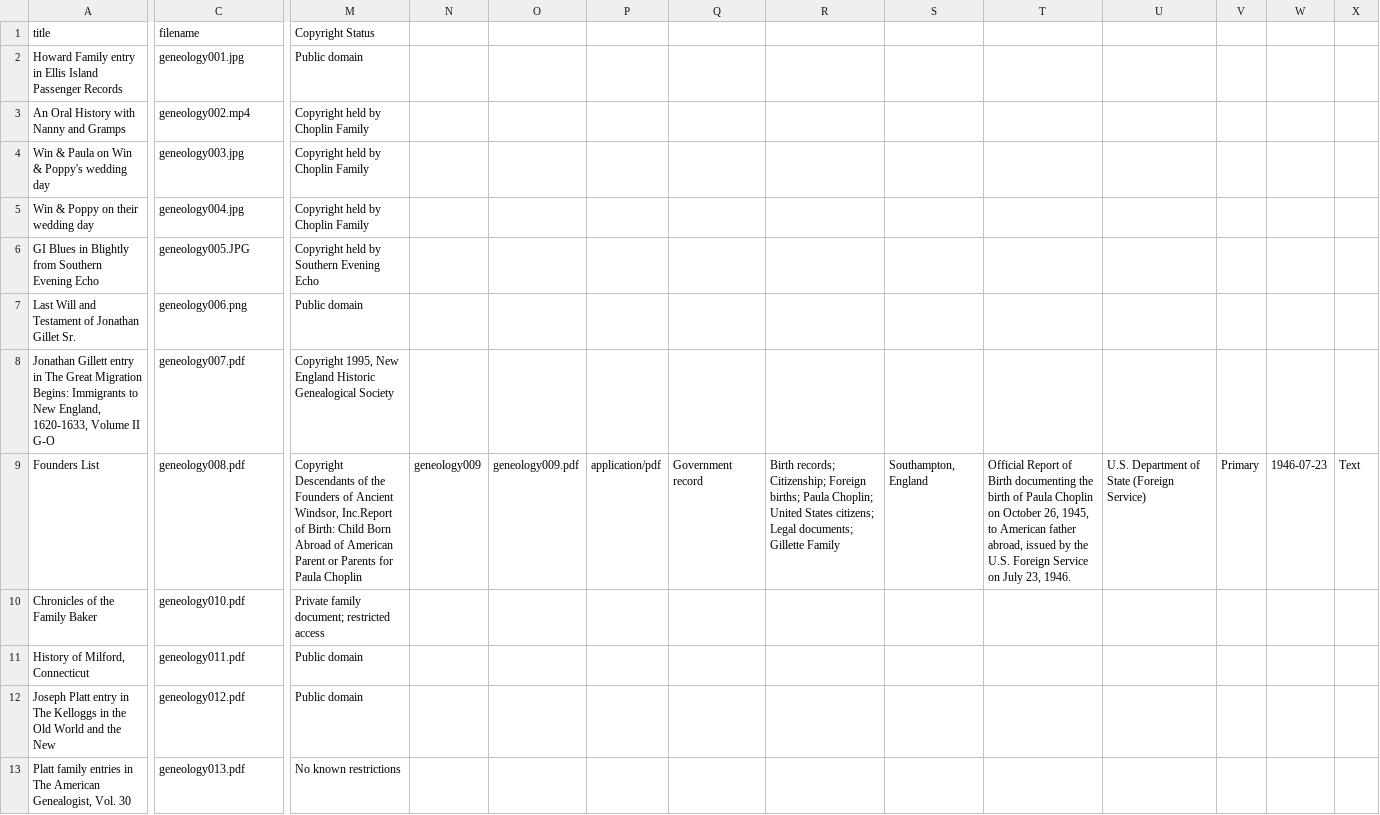
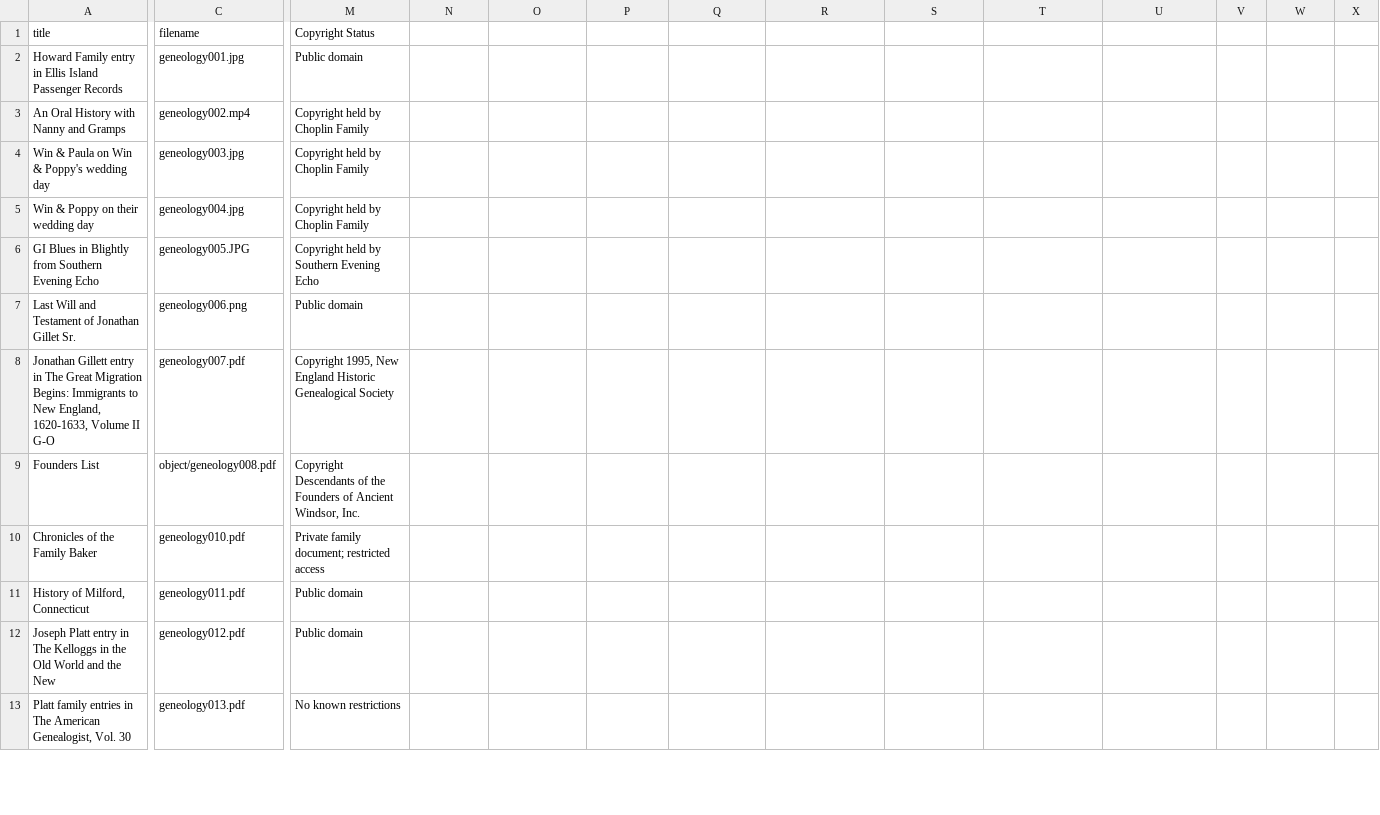
Before and after one commit to Bernholtz/mygenealogy, a CSV file: _data/metadata.csv, drawn as a sheet; only a part is shown, gaps mark what is left out; the diff covers the shown part only; the diff names each change by its address in the sheet, - before the commit and + after, or states it on an @@ line.

Commit message:
Update metadata.csv

```diff
--- a/_data/metadata.csv
+++ b/_data/metadata.csv
-C9 (filename): geneology008.pdf
+C9 (filename): object/geneology008.pdf
-M9 (Copyright Status): …Ancient Windsor, Inc.Report of Birth: Child Born Abroad of American Parent or Parents for Paula Choplin
+M9 (Copyright Status): …Ancient Windsor, Inc.
-N9: geneology009
+N9: (empty)
-O9: geneology009.pdf
+O9: (empty)
-P9: application/pdf
+P9: (empty)
-Q9: Government record
+Q9: (empty)
-R9: Birth records; Citizenship; Foreign births; Paula Choplin; United States citizens; Legal documents; Gillette Family
+R9: (empty)
-S9: Southampton, England
+S9: (empty)
-T9: Official Report of Birth documenting the birth of Paula Choplin on October 26, 1945, to American father abroad, issued by the U.S. Foreign Service on July 23, 1946.
+T9: (empty)
-U9: U.S. Department of State (Foreign Service)
+U9: (empty)
-V9: Primary
+V9: (empty)
-W9: 1946-07-23
+W9: (empty)
-X9: Text
+X9: (empty)
```
Also changed, not shown: 1 edited cell elsewhere in this file.
